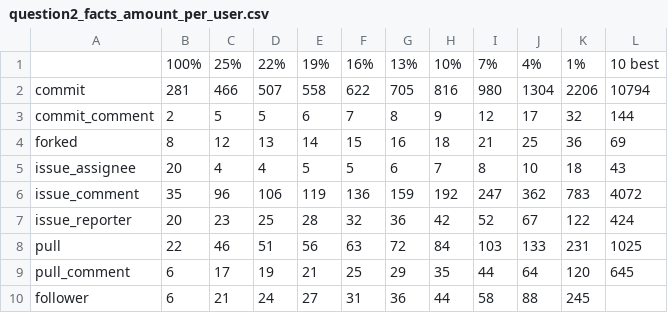
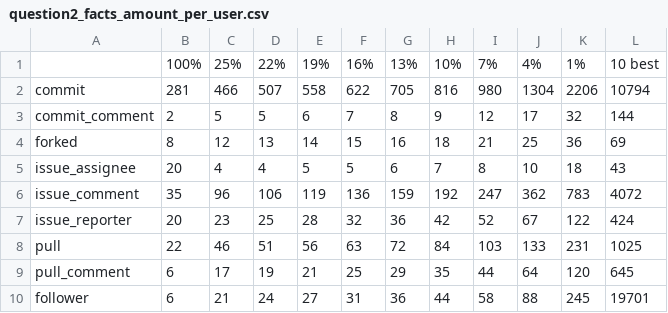
Before and after one commit to tbaraniecki/ghtorrent-analysis, a CSV file: question2_facts_amount_per_user.csv, drawn as a sheet.

```diff
--- a/question2_facts_amount_per_user.csv
+++ b/question2_facts_amount_per_user.csv
@@ -9,2 +9,2 @@ pull,22,46,51,56,63,72,84,103,133,231,1025
 pull_comment,6,17,19,21,25,29,35,44,64,120,645
-follower,6,21,24,27,31,36,44,58,88,245,,
+follower,6,21,24,27,31,36,44,58,88,245,19701
```
Also changed, not shown: question1_facts_amount.csv, question1_facts_amount_per_project.csv, 2 other files.
